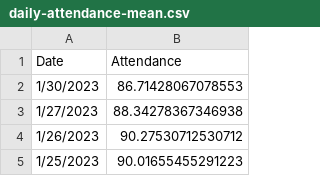
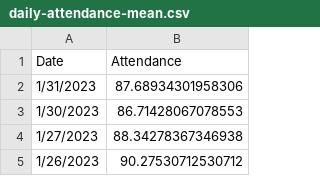
Before and after one commit to pressnyc/nyc-doe-covid-interventions, a CSV file: csv/daily-attendance-mean.csv, drawn as a sheet; only a part is shown; the shorter side is filled out with more unchanged rows; the diff names each change by its address in the sheet, - before the commit and + after, or states it on an @@ line.

```diff
--- a/csv/daily-attendance-mean.csv
+++ b/csv/daily-attendance-mean.csv
+row 2: 1/31/2023 | 87.68934301958306
```
